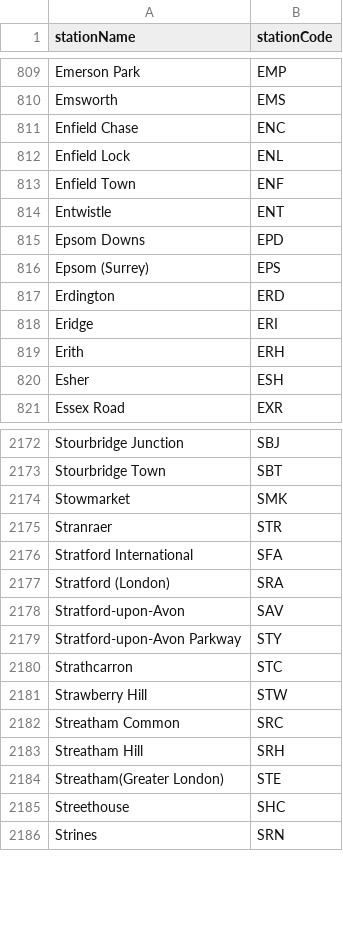
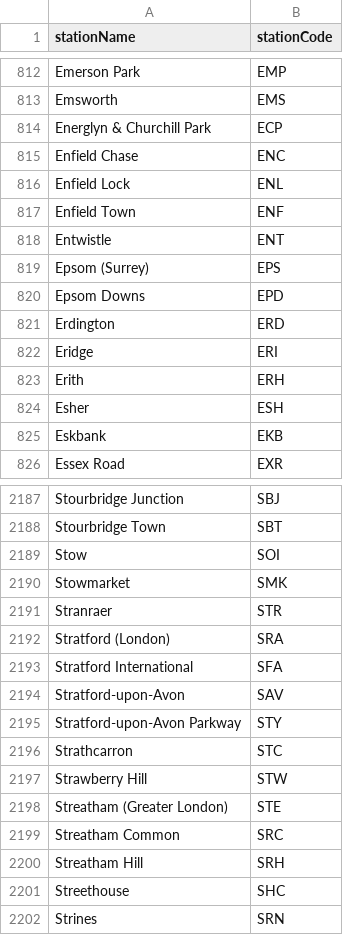
Before and after one commit to danielthepope/trntxt, a CSV file: resources/station_codes.csv, drawn as a sheet; only a part is shown, gaps mark what is left out; the diff covers the shown part only.

Commit message:
Updated station list with new stations
Used the CSV from http://www.nationalrail.co.uk/stations_destinations/48541.aspx to update the list. Page says 'Last Updated 25/02/2016'
Added test to check for apostrophes

```diff
--- a/resources/station_codes.csv
+++ b/resources/station_codes.csv
@@ -810,2 +813,3 @@ Emerson Park,EMP
 Emsworth,EMS
+Energlyn & Churchill Park,ECP
 Enfield Chase,ENC
@@ -814,4 +818,4 @@ Enfield Town,ENF
 Entwistle,ENT
-Epsom Downs,EPD
 Epsom (Surrey),EPS
+Epsom Downs,EPD
 Erdington,ERD
@@ -820,2 +824,3 @@ Erith,ERH
 Esher,ESH
+Eskbank,EKB
 Essex Road,EXR
@@ -2173,6 +2188,7 @@ Stourbridge Junction,SBJ
 Stourbridge Town,SBT
+Stow,SOI
 Stowmarket,SMK
 Stranraer,STR
-Stratford International,SFA
 Stratford (London),SRA
+Stratford International,SFA
 Stratford-upon-Avon,SAV
@@ -2181,5 +2197,5 @@ Strathcarron,STC
 Strawberry Hill,STW
+Streatham (Greater London),STE
 Streatham Common,SRC
 Streatham Hill,SRH
-Streatham(Greater London),STE
 Streethouse,SHC
```
Also changed, not shown: 16 added rows, 2 removed rows, 19 moved rows and 8 edited cells elsewhere in this file, 1 other file.
